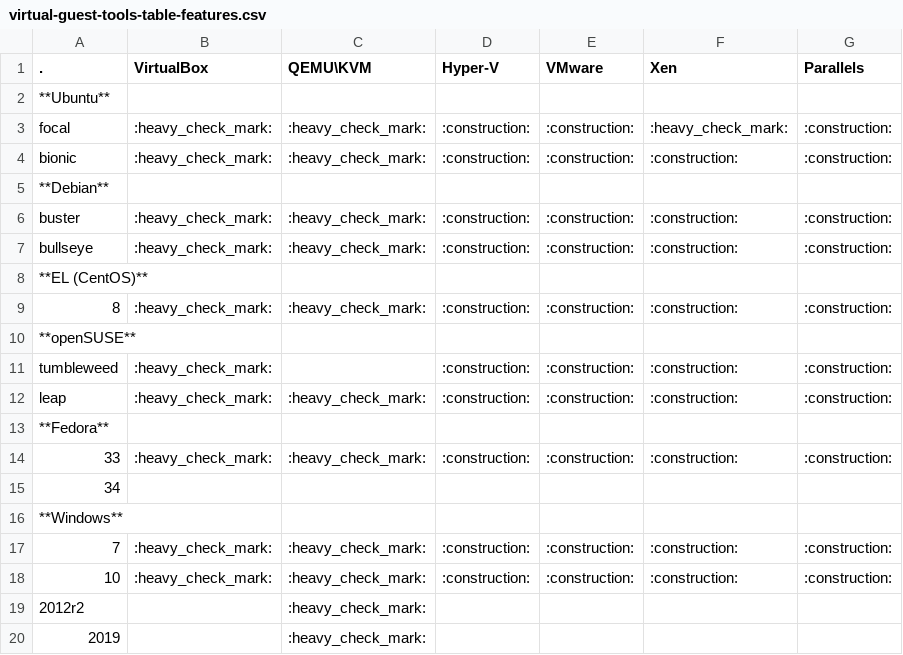
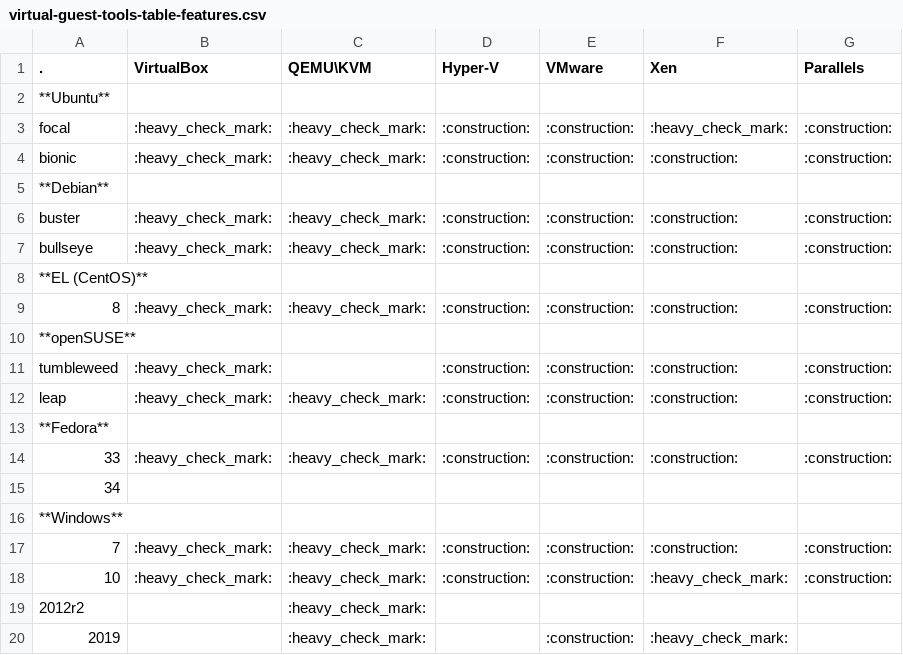
Before and after one commit to don-rumata/ansible-role-install-virtual-guest-tools, a CSV file: meta/virtual-guest-tools-table-features.csv, drawn as a sheet.

Commit message:
Добавил поддержку Xen\Windows 10. Обновил информацию в таблице и meta/main.yml.

```diff
--- a/meta/virtual-guest-tools-table-features.csv
+++ b/meta/virtual-guest-tools-table-features.csv
@@ -17,4 +17,4 @@ leap,:heavy_check_mark:,:heavy_check_mark:,:construction:,:construction:,:constr
 7,:heavy_check_mark:,:heavy_check_mark:,:construction:,:construction:,:construction:,:construction:
-10,:heavy_check_mark:,:heavy_check_mark:,:construction:,:construction:,:construction:,:construction:
+10,:heavy_check_mark:,:heavy_check_mark:,:construction:,:construction:,:heavy_check_mark:,:construction:
 2012r2,,:heavy_check_mark:,,,,
-2019,,:heavy_check_mark:,,,,
+2019,,:heavy_check_mark:,,:construction:,:heavy_check_mark:,
```
Also changed, not shown: 5 other files.
